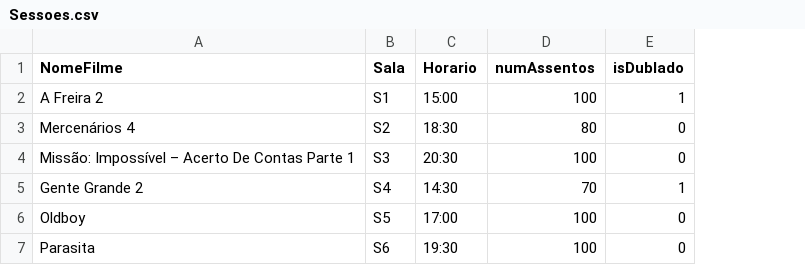
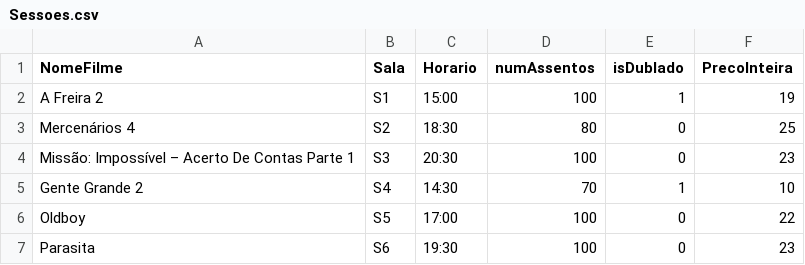
Before and after one commit to bptiago/movie-ticket, a CSV file: resources/Sessoes.csv, drawn as a sheet; the diff names each change by its address in the sheet, - before the commit and + after, or states it on an @@ line.

Commit message:
Classe abstrata Pessoa; tipo de ingresso; +colunas TelaSessoes

```diff
--- a/resources/Sessoes.csv
+++ b/resources/Sessoes.csv
+column F (PrecoInteira), rows 2-7: 19 | 25 | 23 | 10 | 22 | 23
```
Also changed, not shown: 28 other files.
